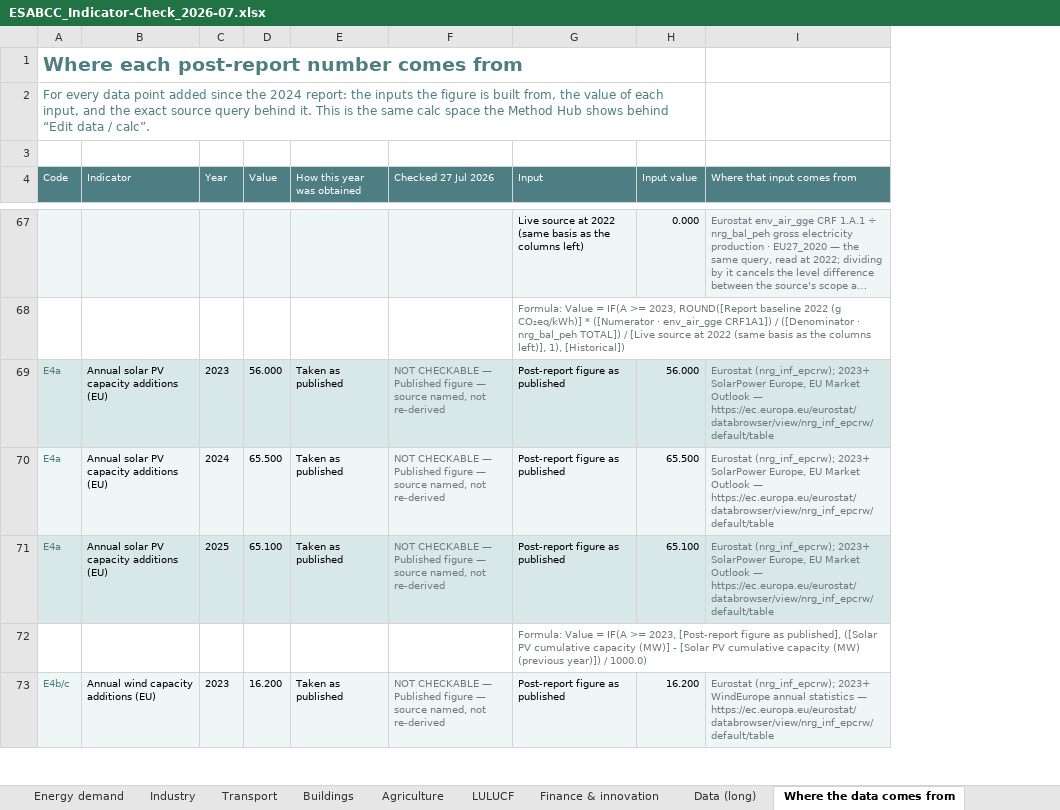
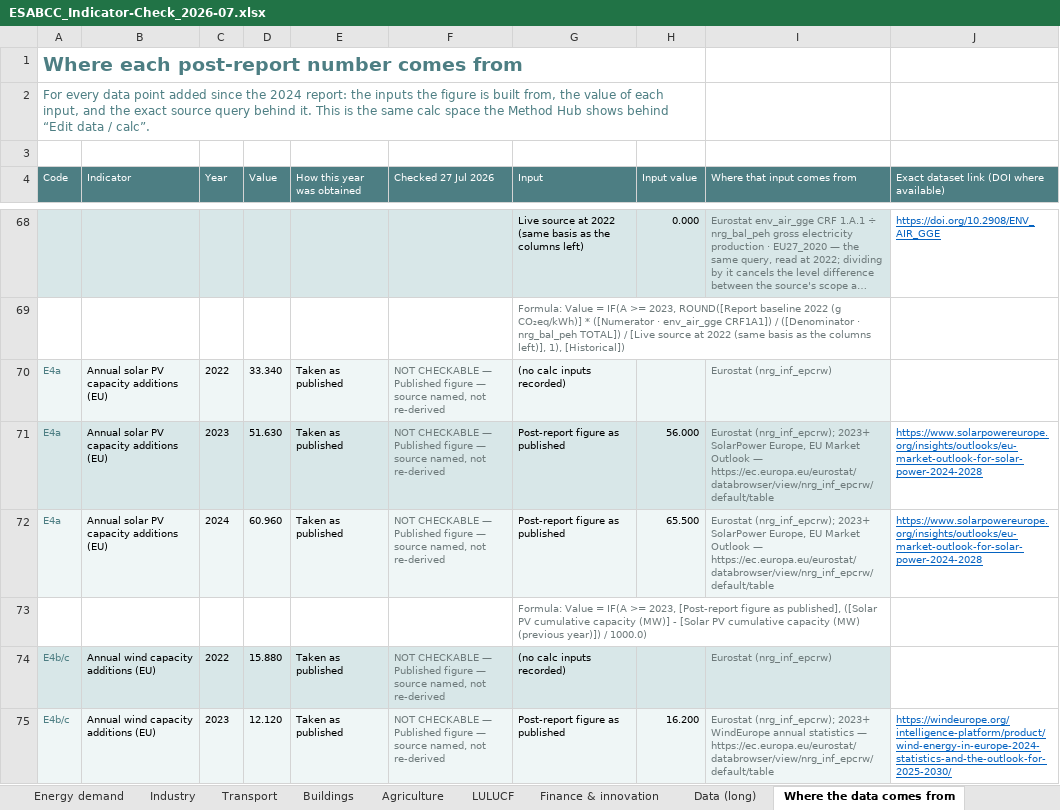
Before and after one commit to EUClimateAdvisoryBoard/ESABCCMethodHub, an Excel workbook: project-documents/summer-prep-background/ESABCC_Indicator-Check_2026-07.xlsx, sheet Where the data comes from, drawn as a sheet; only a part is shown, gaps mark what is left out; long unchanged cells end in …; values as stored, in another font and other column widths than the file's, no borders; removed rows and columns are numbered as before the commit, all else as after; the diff covers the shown part only; the diff names each change by its address in the sheet, - before the commit and + after, or states it on an @@ line.

```diff
--- a/project-documents/summer-prep-background/ESABCC_Indicator-Check_2026-07.xlsx (sheet Where the data comes from)
+++ b/project-documents/summer-prep-background/ESABCC_Indicator-Check_2026-07.xlsx (sheet Where the data comes from)
+column J, row 4: Exact dataset link (DOI where available); row 68: https://doi.org/10.2908/ENV_AIR_GGE; rows 71-72: https://www.solarpowereurope.org/insights/outlooks/eu-market-outlook-for-solar-power-2024-2028 | https://www.solarpowereurope.org/insights/outlooks/eu-market-outlook-for-solar-power-2024-2028; row 75: https://windeurope.org/intelligence-platform/product/wind-energy-in-europe-2024-statistics-and-the-outlook-for-2025-2030/
+row 70: E4a | Annual solar PV capacity additions (EU) | 2022 | 33.340 | Taken as published | NOT CHECKABLE — Published figure — source named, not re-derived | (no calc inputs recorded) |  | Eurostat (nrg_inf_epcrw)
-D71 (Value): 56.000
+D71 (Value): 51.630
-D72 (Value): 65.500
+D72 (Value): 60.960
-row 71: E4a | Annual solar PV capacity additions (EU) | 2025 | 65.100 | Taken as published | NOT CHECKABLE — Published figure — source named, not re-derived | Post-report figure as published | 65.100 | Eurostat (nrg_inf_epcrw); 2023+ SolarPower Europe, EU Market Outlook — https://ec.europa.eu/eurostat/databrowser/view/nrg_inf_epcrw/default/table
+row 74: E4b/c | Annual wind capacity additions (EU) | 2022 | 15.880 | Taken as published | NOT CHECKABLE — Published figure — source named, not re-derived | (no calc inputs recorded) |  | Eurostat (nrg_inf_epcrw)
-D75 (Value): 16.200
+D75 (Value): 12.120
```
Also changed, not shown: 12 added rows, 1 removed row and 24 edited cells elsewhere in this sheet, sheet Data (long), sheet Overview, sheet Industry, sheet Transport, sheet Energy demand, sheet Energy supply, 6 more sheets, charts or pictures, project-documents/summer-prep-background/ESABCC_Indicator-New-Data-Overview_2026-07.xlsx, project-documents/summer-prep-background/ESABCC_Indicators-Old-vs-New-with-derivations_2026-07.xlsx, 5 other files.
